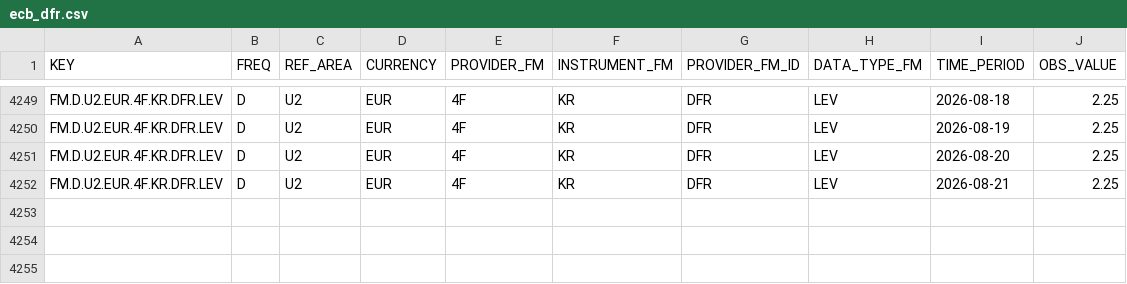
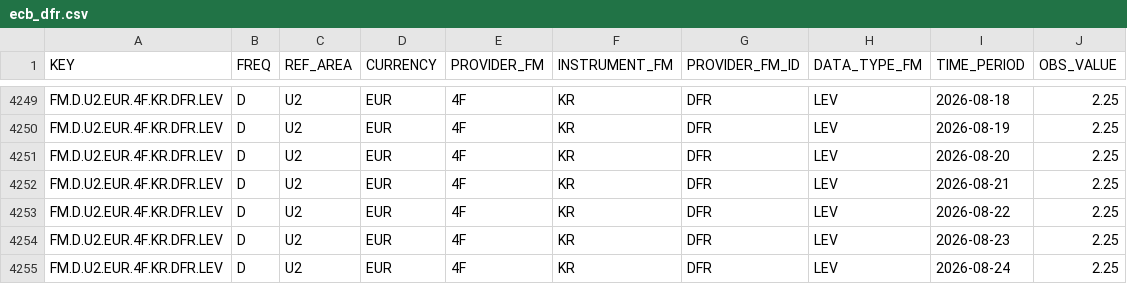
Before and after one commit to yaroslavdeineka/macro-pulse, a CSV file: data/cache/ecb_dfr.csv, drawn as a sheet; only a part is shown, gaps mark what is left out.

```diff
--- a/data/cache/ecb_dfr.csv
+++ b/data/cache/ecb_dfr.csv
@@ -4252 +4252,4 @@ FM.D.U2.EUR.4F.KR.DFR.LEV,D,U2,EUR,4F,KR,DFR,LEV,2026-08-20,2.25
 FM.D.U2.EUR.4F.KR.DFR.LEV,D,U2,EUR,4F,KR,DFR,LEV,2026-08-21,2.25
+FM.D.U2.EUR.4F.KR.DFR.LEV,D,U2,EUR,4F,KR,DFR,LEV,2026-08-22,2.25
+FM.D.U2.EUR.4F.KR.DFR.LEV,D,U2,EUR,4F,KR,DFR,LEV,2026-08-23,2.25
+FM.D.U2.EUR.4F.KR.DFR.LEV,D,U2,EUR,4F,KR,DFR,LEV,2026-08-24,2.25
```
Also changed, not shown: data/cache/boe_bank_rate.csv, 15 other files.
